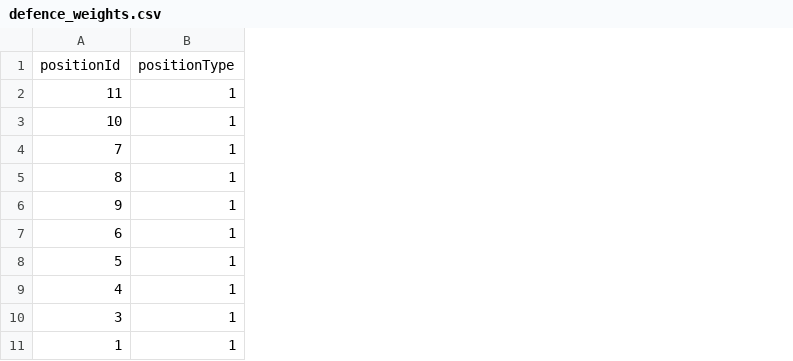
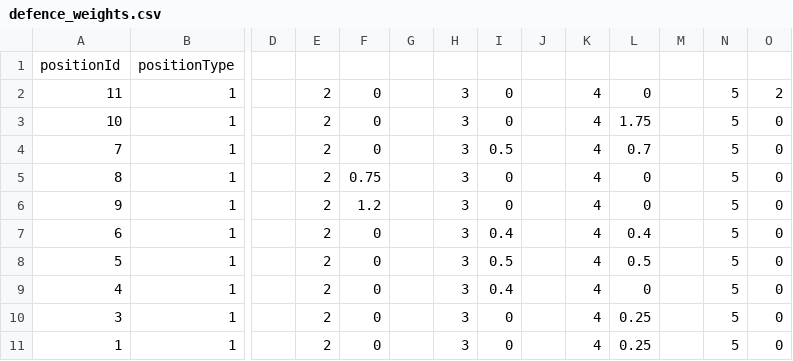
Before and after one commit to JamesPeters98/Hibernate-Football, a CSV file: src/main/resources/defence_weights.csv, drawn as a sheet; only a part is shown, gaps mark what is left out; the diff covers the shown part only; the diff names each change by its address in the sheet, - before the commit and + after, or states it on an @@ line.

```diff
--- a/src/main/resources/defence_weights.csv
+++ b/src/main/resources/defence_weights.csv
+column D, empty
+column E, rows 2-11: all 2
+column F, rows 2-11: 0 | 0 | 0 | 0.75 | 1.2 | 0 | 0 | 0 | 0 | 0
+column G, empty
+column H, rows 2-11: all 3
+column I, rows 2-11: 0 | 0 | 0.5 | 0 | 0 | 0.4 | 0.5 | 0.4 | 0 | 0
+column J, empty
+column K, rows 2-11: all 4
+column L, rows 2-11: 0 | 1.75 | 0.7 | 0 | 0 | 0.4 | 0.5 | 0 | 0.25 | 0.25
+column M, empty
+column N, rows 2-11: all 5
+column O, rows 2-11: 2 | 0 | 0 | 0 | 0 | 0 | 0 | 0 | 0 | 0
```
Also changed, not shown: 44 removed rows elsewhere in this file, src/main/resources/attack_weights.csv, 10 other files.
